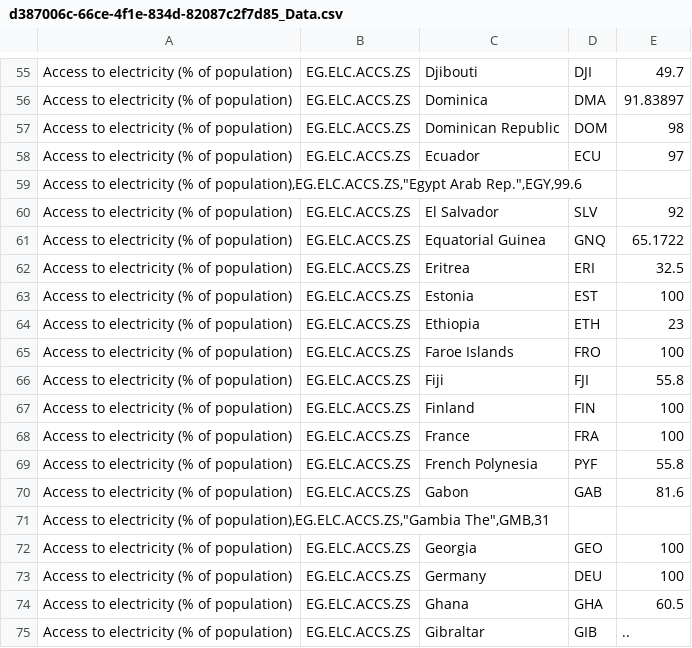
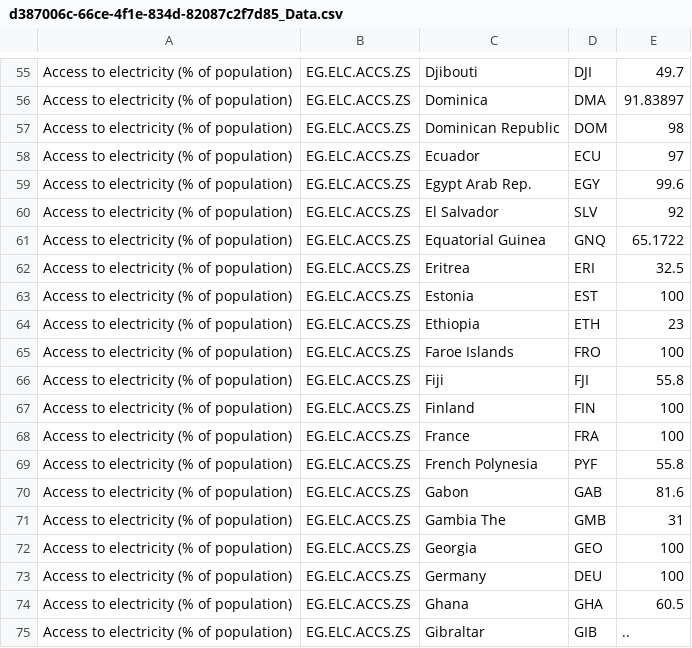
Before and after one commit to alexwit/DataProcessing, a CSV file: Homework/week-4/data/d387006c-66ce-4f1e-834d-82087c2f7d85_Data.csv, drawn as a sheet; only a part is shown, gaps mark what is left out; the diff covers the shown part only.

```diff
--- a/Homework/week-4/data/d387006c-66ce-4f1e-834d-82087c2f7d85_Data.csv
+++ b/Homework/week-4/data/d387006c-66ce-4f1e-834d-82087c2f7d85_Data.csv
@@ -58,3 +58,3 @@ Access to electricity (% of population),EG.ELC.ACCS.ZS,Dominican Republic,DOM,98
 Access to electricity (% of population),EG.ELC.ACCS.ZS,Ecuador,ECU,97
-"Access to electricity (% of population),EG.ELC.ACCS.ZS,""Egypt Arab Rep."",EGY,99.6"
+Access to electricity (% of population),EG.ELC.ACCS.ZS,Egypt Arab Rep.,EGY,99.6
 Access to electricity (% of population),EG.ELC.ACCS.ZS,El Salvador,SLV,92
@@ -70,3 +70,3 @@ Access to electricity (% of population),EG.ELC.ACCS.ZS,French Polynesia,PYF,55.8
 Access to electricity (% of population),EG.ELC.ACCS.ZS,Gabon,GAB,81.6
-"Access to electricity (% of population),EG.ELC.ACCS.ZS,""Gambia The"",GMB,31"
+Access to electricity (% of population),EG.ELC.ACCS.ZS,Gambia The,GMB,31
 Access to electricity (% of population),EG.ELC.ACCS.ZS,Georgia,GEO,100
```
Also changed, not shown: 9 added rows and 9 removed rows elsewhere in this file, 4 other files.
